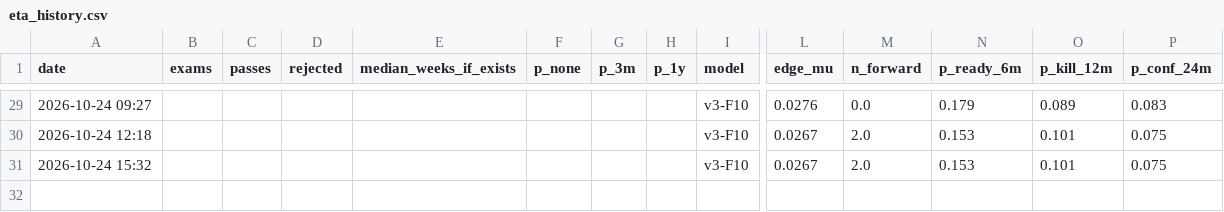
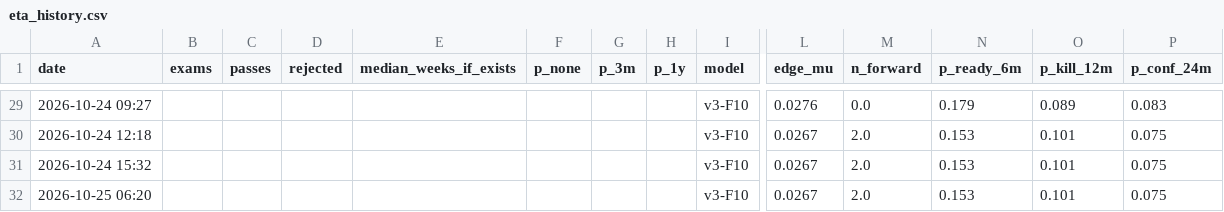
Before and after one commit to vannaflow1/nasdaq-bot, a CSV file: knowledge/eta_history.csv, drawn as a sheet; only a part is shown, gaps mark what is left out; rows hold the shown columns only; the diff names each change by its address in the sheet, - before the commit and + after, or states it on an @@ line.

```diff
--- a/knowledge/eta_history.csv
+++ b/knowledge/eta_history.csv
+row 32: 2026-10-25 06:20 |  |  |  |  |  |  |  | v3-F10 | 0.0267 | 2.0 | 0.153 | 0.101 | 0.075
```
Also changed, not shown: 7 other files.
